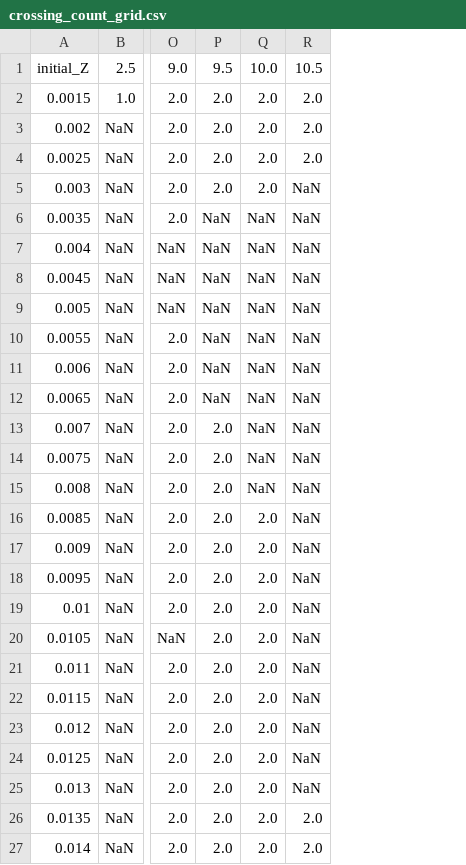
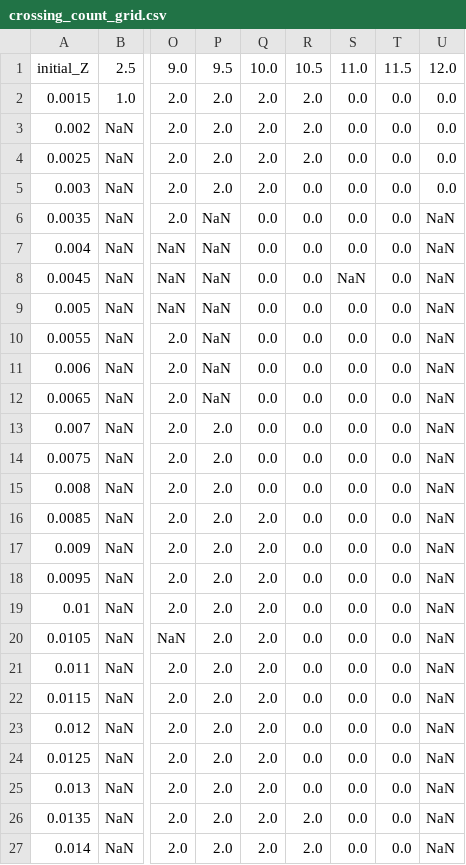
Before and after one commit to tnehezd/mesa_blue_loop, a CSV file: output_fine/analysis_results/crossing_count_grid.csv, drawn as a sheet; only a part is shown, gaps mark what is left out; the diff names each change by its address in the sheet, - before the commit and + after, or states it on an @@ line.

```diff
--- a/output_fine/analysis_results/crossing_count_grid.csv
+++ b/output_fine/analysis_results/crossing_count_grid.csv
+column S, rows 1-27: 11.0 | 0.0 | 0.0 | 0.0 | 0.0 | 0.0 | 0.0 | NaN | 0.0 | 0.0 | 0.0 | 0.0 | 0.0 | 0.0 | 0.0 | 0.0 | 0.0 | 0.0 | 0.0 | 0.0 | 0.0 | 0.0 | 0.0 | 0.0 | 0.0 | 0.0 | 0.0
+column T, rows 1-27: 11.5 | 0.0 | 0.0 | 0.0 | 0.0 | 0.0 | 0.0 | 0.0 | 0.0 | 0.0 | 0.0 | 0.0 | 0.0 | 0.0 | 0.0 | 0.0 | 0.0 | 0.0 | 0.0 | 0.0 | 0.0 | 0.0 | 0.0 | 0.0 | 0.0 | 0.0 | 0.0
+column U, rows 1-27: 12.0 | 0.0 | 0.0 | 0.0 | 0.0 | NaN | NaN | NaN | NaN | NaN | NaN | NaN | NaN | NaN | NaN | NaN | NaN | NaN | NaN | NaN | NaN | NaN | NaN | NaN | NaN | NaN | NaN
-R5:R25: NaN
+R5:R25: 0.0
-Q6:Q15: NaN
+Q6:Q15: 0.0
```
Also changed, not shown: output_fine/analysis_results/summary_results.csv, 50 other files.
